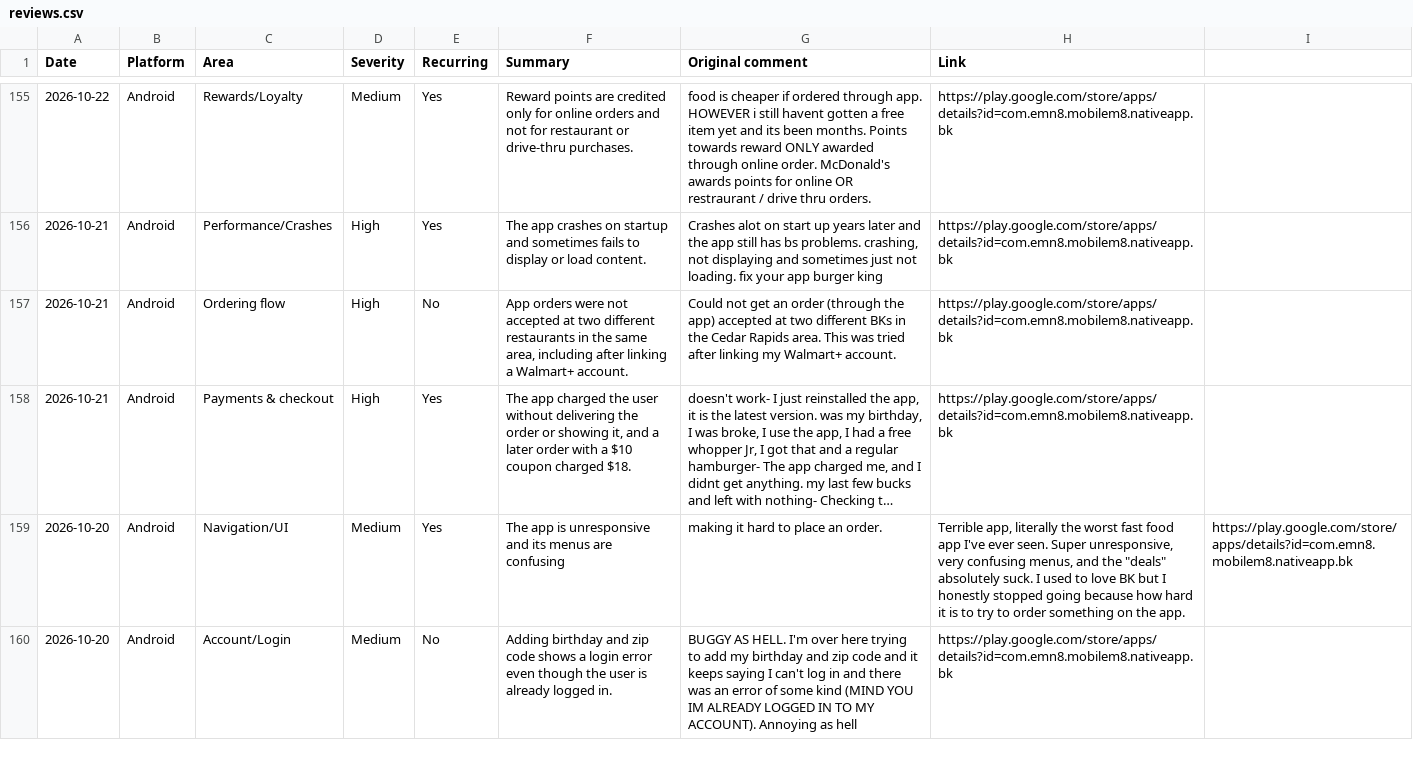
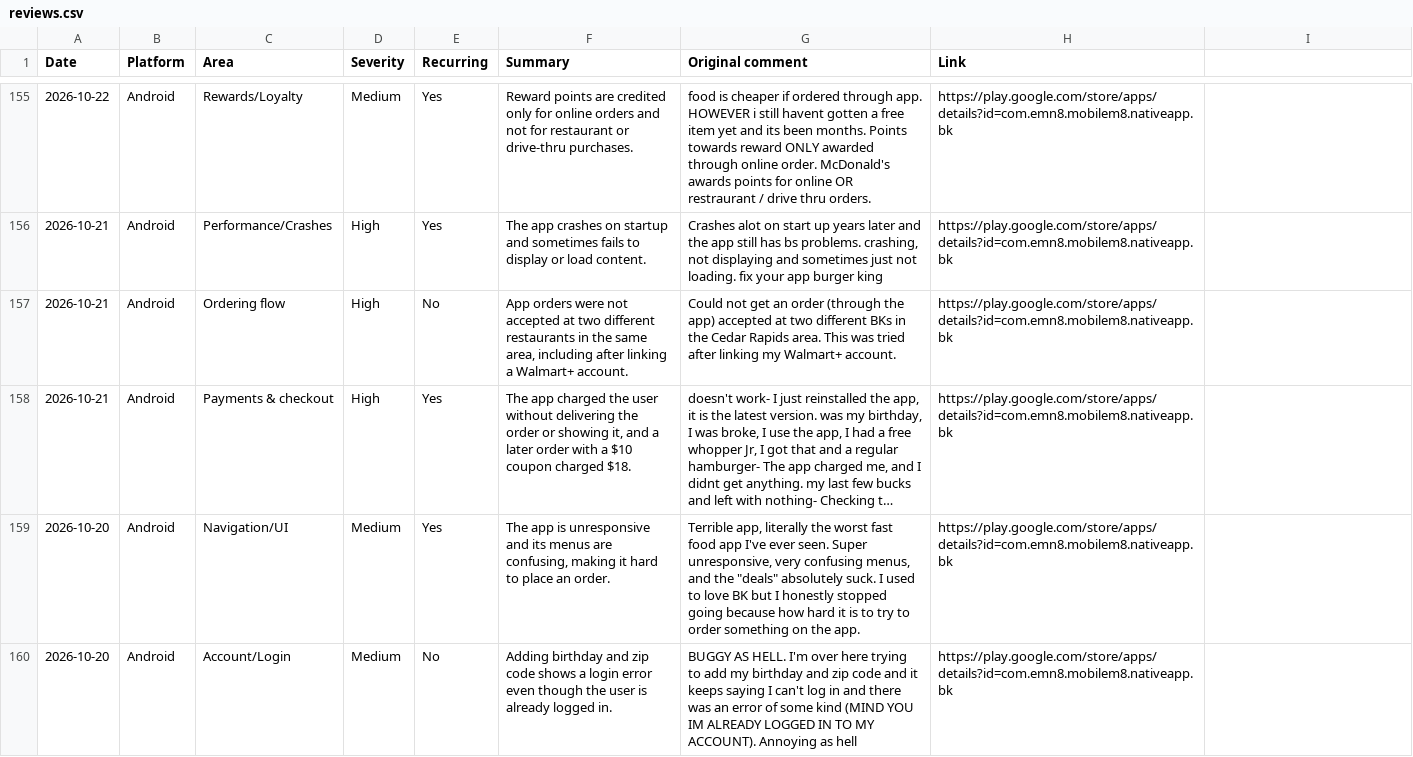
Before and after one commit to rocco9022/bk-review-triage, a CSV file: reviews.csv, drawn as a sheet; only a part is shown, gaps mark what is left out; long unchanged cells end in …; the diff names each change by its address in the sheet, - before the commit and + after, or states it on an @@ line.

Commit message:
Fix CSV quoting on one row

```diff
--- a/reviews.csv
+++ b/reviews.csv
-F159 (Summary): …menus are confusing
+F159 (Summary): …menus are confusing, making it hard to place an order.
-G159 (Original comment): making it hard to place an order.
+G159 (Original comment): Terrible app, literally the worst fast food app I've ever seen. Super unresponsive, very confusing menus, and the "deals" absolutely suck. I used to love BK but I honestly stopped going because how hard it is to try to order something on the app.
-H159 (Link): Terrible app, literally the worst fast food app I've ever seen. Super unresponsive, very confusing menus, and the "deals" absolutely suck. I used to love BK but I honestly stopped going because how hard it is to try to order something on the app.
+H159 (Link): https://play.google.com/store/apps/details?id=com.emn8.mobilem8.nativeapp.bk
-I159: https://play.google.com/store/apps/details?id=com.emn8.mobilem8.nativeapp.bk
+I159: (empty)
```
